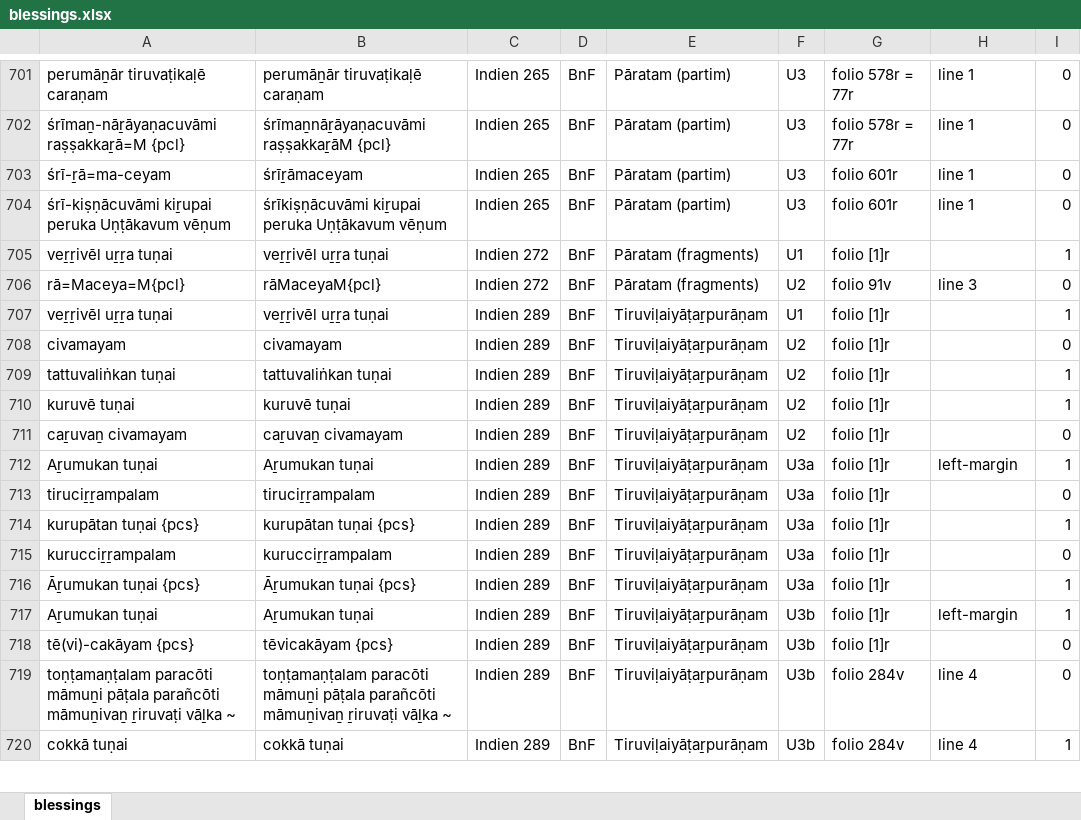
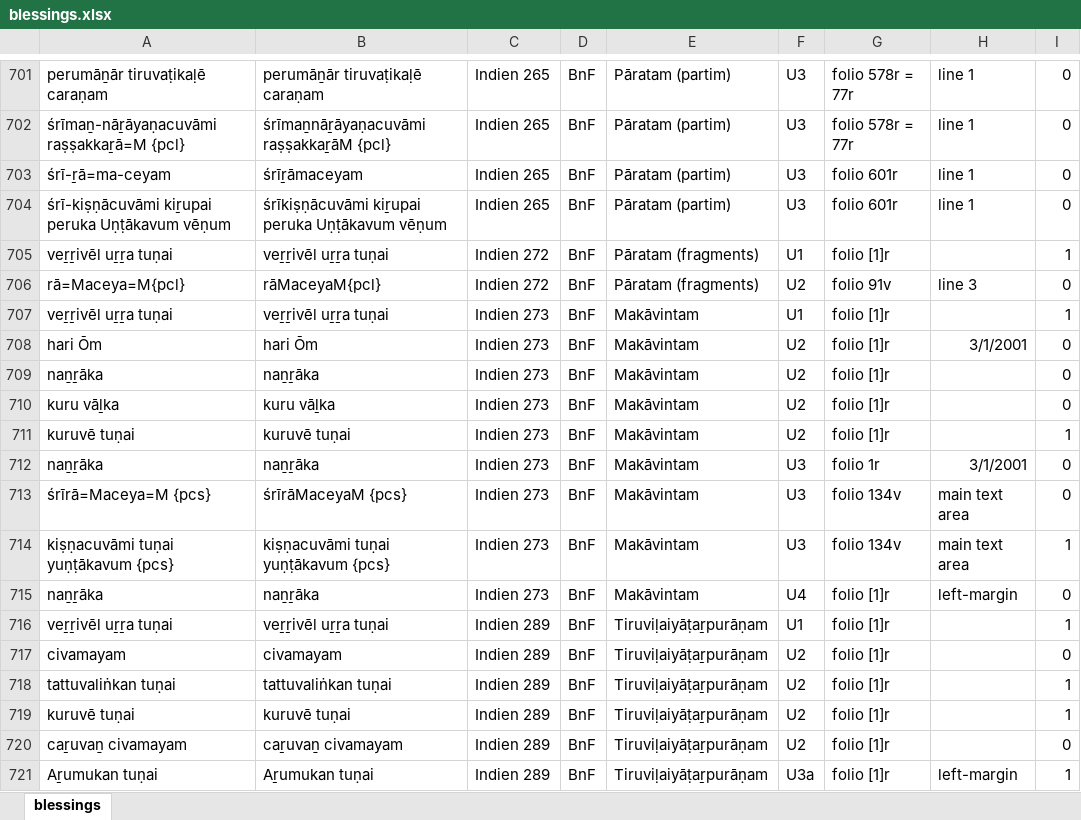
Before and after one commit to TST-Project/paratexts-old, an Excel workbook: blessings.xlsx, sheet blessings, drawn as a sheet; only a part is shown, gaps mark what is left out; the shorter side is filled out with more unchanged rows; values as stored, in another font and other column widths than the file's, no borders; the diff names each change by its address in the sheet, - before the commit and + after, or states it on an @@ line.

```diff
--- a/blessings.xlsx (sheet blessings)
+++ b/blessings.xlsx (sheet blessings)
+row 707: veṟṟivēl uṟṟa tuṇai | veṟṟivēl uṟṟa tuṇai | Indien 273 | BnF | Makāvintam | U1 | folio [1]r |  | 1
+row 708: hari Ōm | hari Ōm | Indien 273 | BnF | Makāvintam | U2 | folio [1]r | 3/1/2001 | 0
+row 709: naṉṟāka | naṉṟāka | Indien 273 | BnF | Makāvintam | U2 | folio [1]r |  | 0
+row 710: kuru vāḻka | kuru vāḻka | Indien 273 | BnF | Makāvintam | U2 | folio [1]r |  | 0
+row 711: kuruvē tuṇai | kuruvē tuṇai | Indien 273 | BnF | Makāvintam | U2 | folio [1]r |  | 1
+row 712: naṉṟāka | naṉṟāka | Indien 273 | BnF | Makāvintam | U3 | folio 1r | 3/1/2001 | 0
+row 713: śrīrā=Maceya=M {pcs} | śrīrāMaceyaM {pcs} | Indien 273 | BnF | Makāvintam | U3 | folio 134v | main text area | 0
+row 714: kiṣṇacuvāmi tuṇai yuṇṭākavum {pcs} | kiṣṇacuvāmi tuṇai yuṇṭākavum {pcs} | Indien 273 | BnF | Makāvintam | U3 | folio 134v | main text area | 1
+row 715: naṉṟāka | naṉṟāka | Indien 273 | BnF | Makāvintam | U4 | folio [1]r | left-margin | 0
```
Also changed, not shown: benedictions.xlsx, 6 other files.
